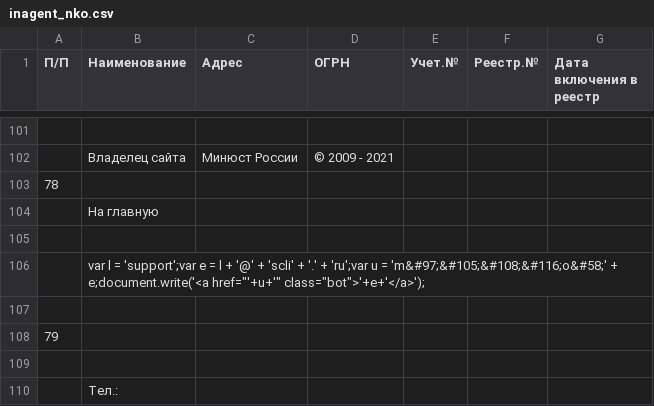
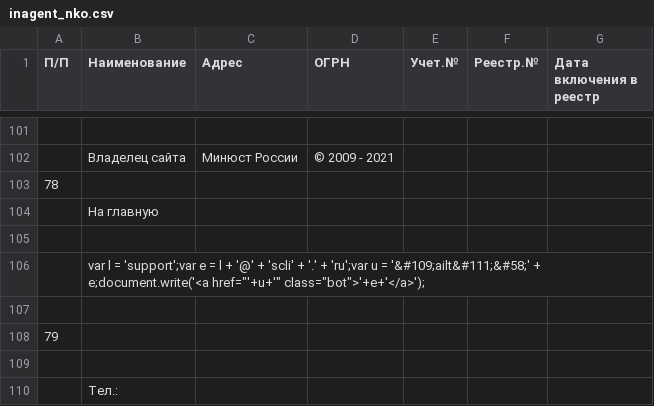
Before and after one commit to IvanProtchenko/inagent_nko, a CSV file: inagent_nko.csv, drawn as a sheet; only a part is shown, gaps mark what is left out; the diff names each change by its address in the sheet, - before the commit and + after, or states it on an @@ line.

Commit message:
auto commit

```diff
--- a/inagent_nko.csv
+++ b/inagent_nko.csv
-B106 (Наименование): …u = 'm&#97;&#105;&#108;&#116;o&#58;' + e;document.write('<a…
+B106 (Наименование): …u = '&#109;ailt&#111;&#58;' + e;document.write('<a…
```
